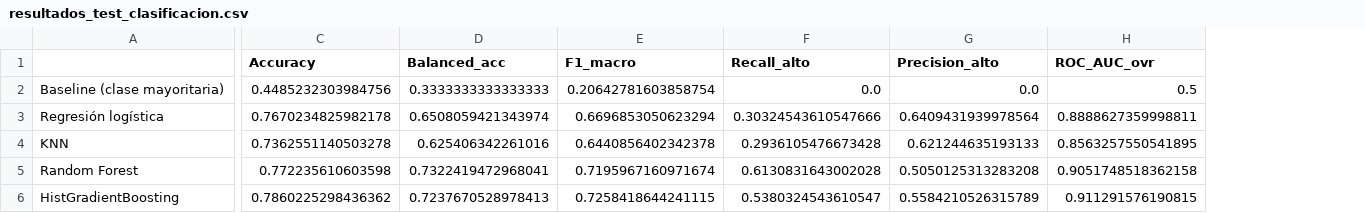
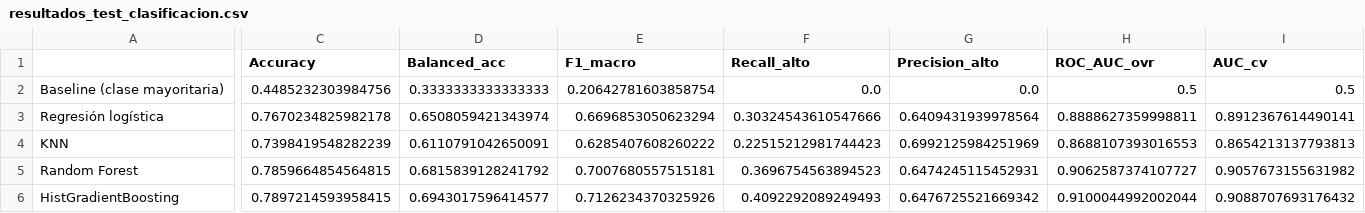
Before and after one commit to ritnight/machine-learning-spotify, a CSV file: data/processed/resultados_test_clasificacion.csv, drawn as a sheet; only a part is shown, gaps mark what is left out; the diff covers the shown part only; the diff names each change by its address in the sheet, - before the commit and + after, or states it on an @@ line.

```diff
--- a/data/processed/resultados_test_clasificacion.csv
+++ b/data/processed/resultados_test_clasificacion.csv
+column I (AUC_cv), rows 2-6: 0.5 | 0.8912367614490141 | 0.8654213137793813 | 0.9057673155631982 | 0.9088707693176432
-C4 (Accuracy): 0.7362551140503278
+C4 (Accuracy): 0.7398419548282239
-D4 (Balanced_acc): 0.625406342261016
+D4 (Balanced_acc): 0.6110791042650091
-E4 (F1_macro): 0.6440856402342378
+E4 (F1_macro): 0.6285407608260222
-F4 (Recall_alto): 0.2936105476673428
+F4 (Recall_alto): 0.22515212981744423
-G4 (Precision_alto): 0.621244635193133
+G4 (Precision_alto): 0.6992125984251969
-H4 (ROC_AUC_ovr): 0.8563257550541895
+H4 (ROC_AUC_ovr): 0.8688107393016553
-C5 (Accuracy): 0.772235610603598
+C5 (Accuracy): 0.7859664854564815
-D5 (Balanced_acc): 0.7322419472968041
+D5 (Balanced_acc): 0.6815839128241792
-E5 (F1_macro): 0.7195967160971674
+E5 (F1_macro): 0.7007680557515181
-F5 (Recall_alto): 0.6130831643002028
+F5 (Recall_alto): 0.3696754563894523
-G5 (Precision_alto): 0.5050125313283208
+G5 (Precision_alto): 0.6474245115452931
-H5 (ROC_AUC_ovr): 0.9051748518362158
+H5 (ROC_AUC_ovr): 0.9062587374107727
-C6 (Accuracy): 0.7860225298436362
+C6 (Accuracy): 0.7897214593958415
-D6 (Balanced_acc): 0.7237670528978413
+D6 (Balanced_acc): 0.6943017596414577
-E6 (F1_macro): 0.7258418644241115
+E6 (F1_macro): 0.7126234370325926
-F6 (Recall_alto): 0.5380324543610547
+F6 (Recall_alto): 0.4092292089249493
-G6 (Precision_alto): 0.5584210526315789
+G6 (Precision_alto): 0.6476725521669342
-H6 (ROC_AUC_ovr): 0.911291576190815
+H6 (ROC_AUC_ovr): 0.9100044992002044
```
Also changed, not shown: 5 edited cells elsewhere in this file, data/processed/comparacion_kmeans_dbscan.csv, data/processed/dbscan_sensibilidad_eps.csv, 26 other files.
